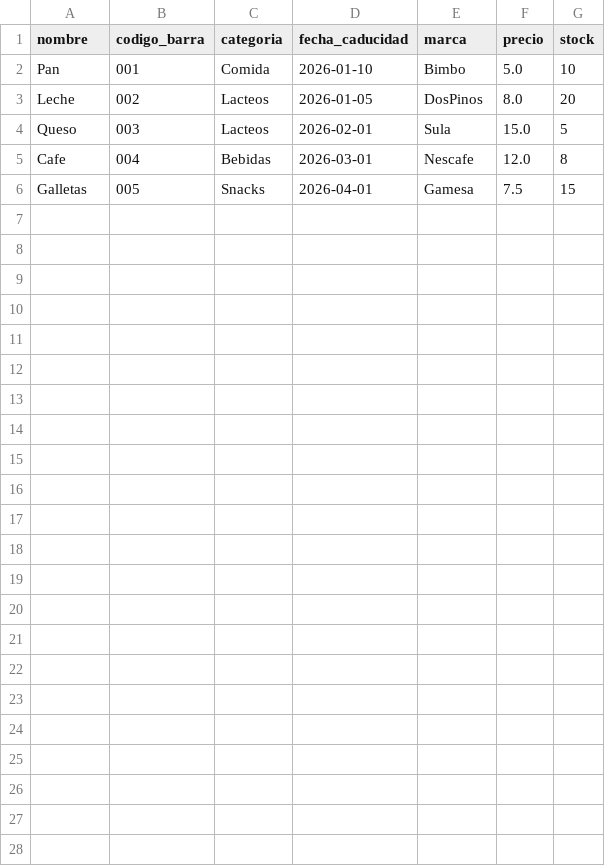
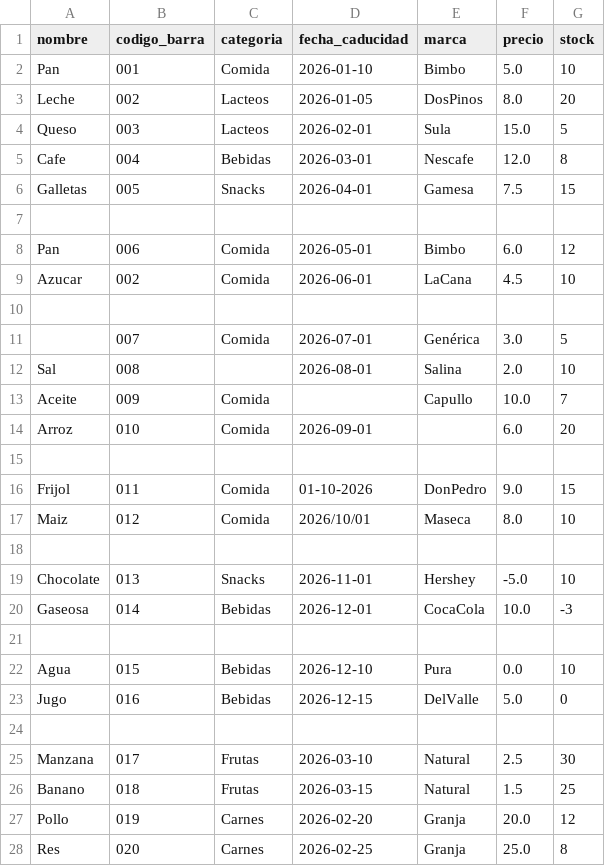
Before and after one commit to RonaldSamayoa/Proyecto1_EDD_PS26, a CSV file: datos/productos.csv, drawn as a sheet; the diff names each change by its address in the sheet, - before the commit and + after, or states it on an @@ line.

```diff
--- a/datos/productos.csv
+++ b/datos/productos.csv
+row 7: (empty)
+row 8: Pan | 006 | Comida | 2026-05-01 | Bimbo | 6.0 | 12
+row 9: Azucar | 002 | Comida | 2026-06-01 | LaCana | 4.5 | 10
+row 10: (empty)
+row 11:  | 007 | Comida | 2026-07-01 | Genérica | 3.0 | 5
+row 12: Sal | 008 |  | 2026-08-01 | Salina | 2.0 | 10
+row 13: Aceite | 009 | Comida |  | Capullo | 10.0 | 7
+row 14: Arroz | 010 | Comida | 2026-09-01 |  | 6.0 | 20
+row 15: (empty)
+row 16: Frijol | 011 | Comida | 01-10-2026 | DonPedro | 9.0 | 15
+row 17: Maiz | 012 | Comida | 2026/10/01 | Maseca | 8.0 | 10
+row 18: (empty)
+row 19: Chocolate | 013 | Snacks | 2026-11-01 | Hershey | -5.0 | 10
+row 20: Gaseosa | 014 | Bebidas | 2026-12-01 | CocaCola | 10.0 | -3
+row 21: (empty)
+row 22: Agua | 015 | Bebidas | 2026-12-10 | Pura | 0.0 | 10
+row 23: Jugo | 016 | Bebidas | 2026-12-15 | DelValle | 5.0 | 0
+row 24: (empty)
+row 25: Manzana | 017 | Frutas | 2026-03-10 | Natural | 2.5 | 30
+row 26: Banano | 018 | Frutas | 2026-03-15 | Natural | 1.5 | 25
+row 27: Pollo | 019 | Carnes | 2026-02-20 | Granja | 20.0 | 12
+row 28: Res | 020 | Carnes | 2026-02-25 | Granja | 25.0 | 8
```
Also changed, not shown: 13 other files.
